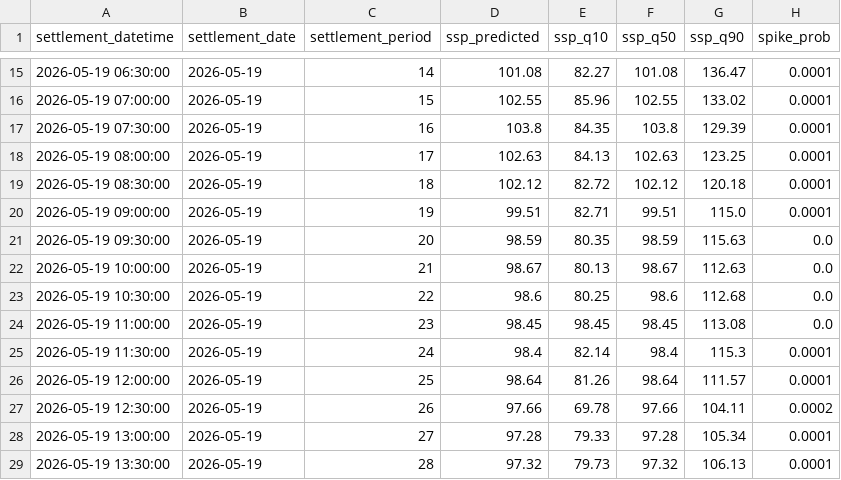
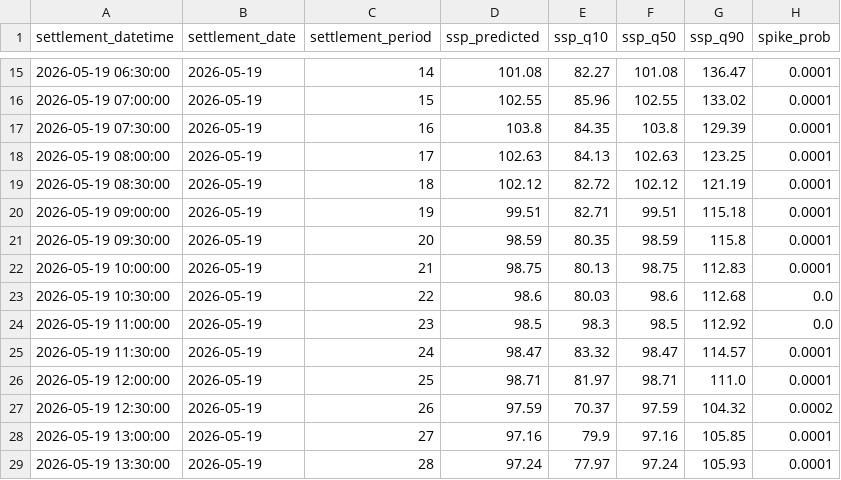
Before and after one commit to liudi23/uk-system-price-forecast, a CSV file: model_assets/forecasts/forecast_2026-05-19.csv, drawn as a sheet; only a part is shown, gaps mark what is left out; the diff covers the shown part only.

```diff
--- a/model_assets/forecasts/forecast_2026-05-19.csv
+++ b/model_assets/forecasts/forecast_2026-05-19.csv
@@ -18,12 +18,12 @@ settlement_datetime,settlement_date,settlement_period,ssp_predicted,ssp_q10,ssp_
 2026-05-19 08:00:00,2026-05-19,17,102.63,84.13,102.63,123.25,0.0001
-2026-05-19 08:30:00,2026-05-19,18,102.12,82.72,102.12,120.18,0.0001
-2026-05-19 09:00:00,2026-05-19,19,99.51,82.71,99.51,115.0,0.0001
-2026-05-19 09:30:00,2026-05-19,20,98.59,80.35,98.59,115.63,0.0
-2026-05-19 10:00:00,2026-05-19,21,98.67,80.13,98.67,112.63,0.0
-2026-05-19 10:30:00,2026-05-19,22,98.6,80.25,98.6,112.68,0.0
-2026-05-19 11:00:00,2026-05-19,23,98.45,98.45,98.45,113.08,0.0
-2026-05-19 11:30:00,2026-05-19,24,98.4,82.14,98.4,115.3,0.0001
-2026-05-19 12:00:00,2026-05-19,25,98.64,81.26,98.64,111.57,0.0001
-2026-05-19 12:30:00,2026-05-19,26,97.66,69.78,97.66,104.11,0.0002
-2026-05-19 13:00:00,2026-05-19,27,97.28,79.33,97.28,105.34,0.0001
-2026-05-19 13:30:00,2026-05-19,28,97.32,79.73,97.32,106.13,0.0001
+2026-05-19 08:30:00,2026-05-19,18,102.12,82.72,102.12,121.19,0.0001
+2026-05-19 09:00:00,2026-05-19,19,99.51,82.71,99.51,115.18,0.0001
+2026-05-19 09:30:00,2026-05-19,20,98.59,80.35,98.59,115.8,0.0001
+2026-05-19 10:00:00,2026-05-19,21,98.75,80.13,98.75,112.83,0.0001
+2026-05-19 10:30:00,2026-05-19,22,98.6,80.03,98.6,112.68,0.0
+2026-05-19 11:00:00,2026-05-19,23,98.5,98.3,98.5,112.92,0.0
+2026-05-19 11:30:00,2026-05-19,24,98.47,83.32,98.47,114.57,0.0001
+2026-05-19 12:00:00,2026-05-19,25,98.71,81.97,98.71,111.0,0.0001
+2026-05-19 12:30:00,2026-05-19,26,97.59,70.37,97.59,104.32,0.0002
+2026-05-19 13:00:00,2026-05-19,27,97.16,79.9,97.16,105.85,0.0001
+2026-05-19 13:30:00,2026-05-19,28,97.24,77.97,97.24,105.93,0.0001
```
Also changed, not shown: 82 edited cells elsewhere in this file, 15 other files.
